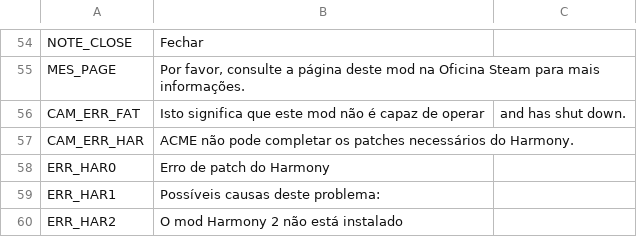
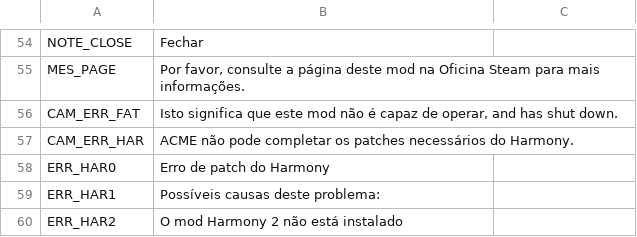
Before and after one commit to algernon-A/ACME, a CSV file: Translations/pt-BR.csv, drawn as a sheet; only a part is shown, gaps mark what is left out; the diff names each change by its address in the sheet, - before the commit and + after, or states it on an @@ line.

```diff
--- a/Translations/pt-BR.csv
+++ b/Translations/pt-BR.csv
-B56: …capaz de operar
+B56: …capaz de operar, and has shut down.
-C56: and has shut down.
+C56: (empty)
```
Also changed, not shown: Translations/de-DE.csv, Translations/fr-FR.csv, 7 other files.
